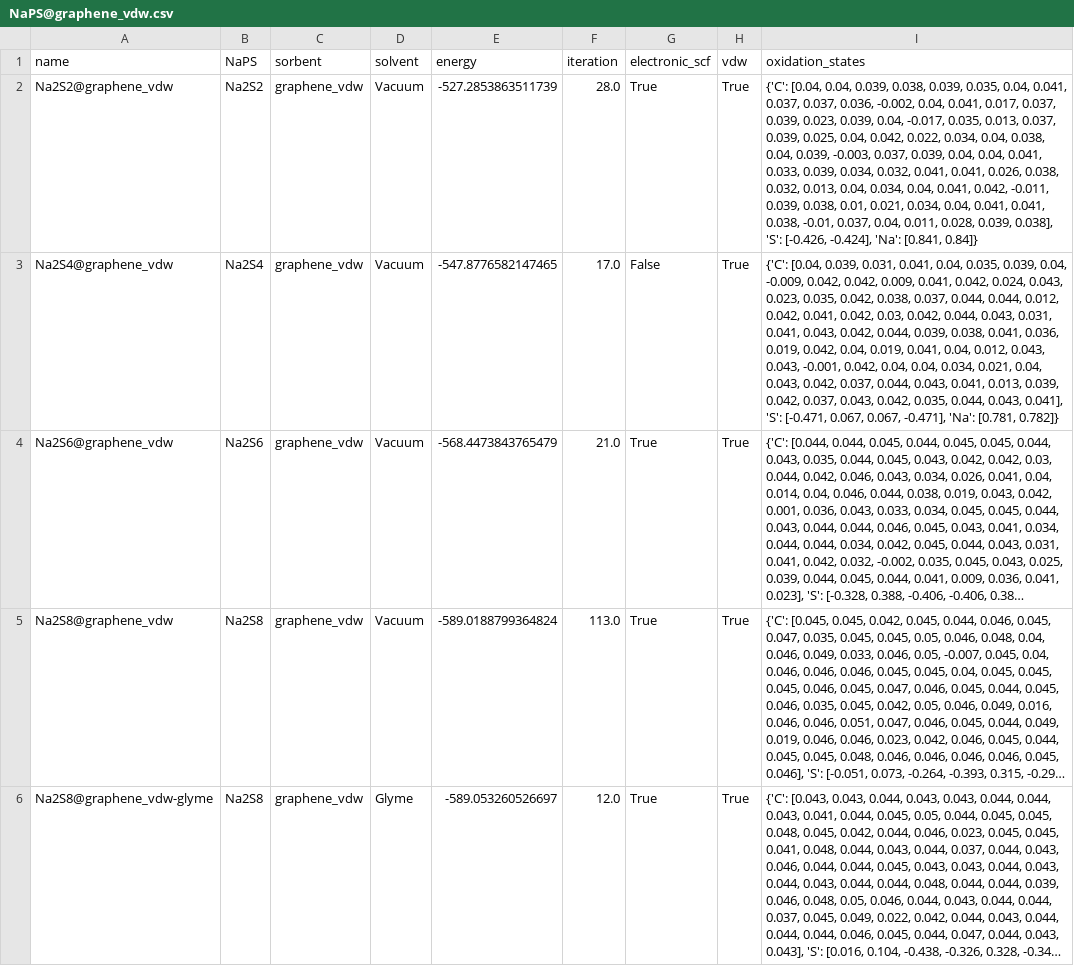
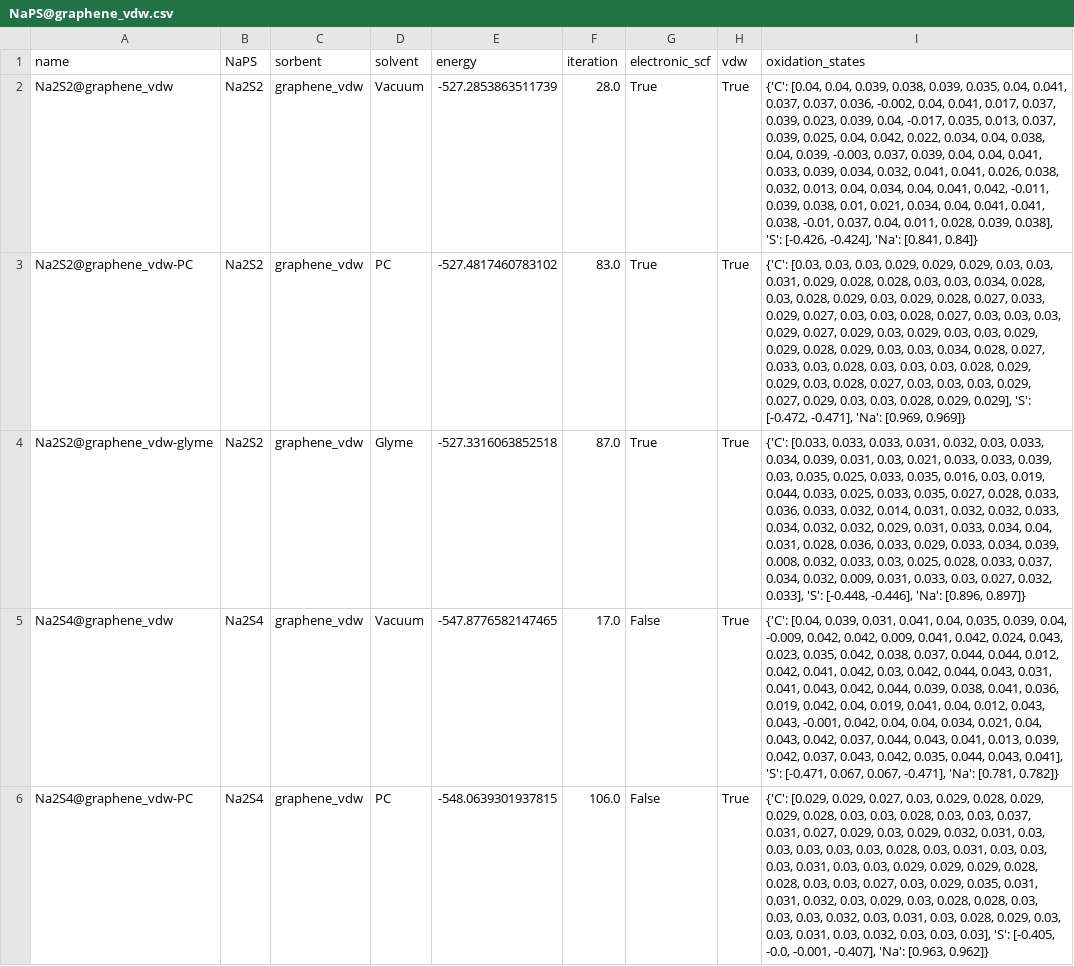
Before and after one commit to AndrewTaehonKim/2025_AndrewKim_Cooper_Masters, a CSV file: Data-extracted/final/energies/NaPS@graphene_vdw.csv, drawn as a sheet; only a part is shown; the shorter side is filled out with more unchanged rows; long unchanged cells end in …; the diff covers the shown part only; the diff names each change by its address in the sheet, - before the commit and + after, or states it on an @@ line.

Commit message:
updated binding energies with references

```diff
--- a/Data-extracted/final/energies/NaPS@graphene_vdw.csv
+++ b/Data-extracted/final/energies/NaPS@graphene_vdw.csv
+row 3: Na2S2@graphene_vdw-PC | Na2S2 | graphene_vdw | PC | -527.4817460783102 | 83.0 | True | True | {'C': [0.03, 0.03, 0.03, 0.029, 0.029, 0.029, 0.03, 0.03, 0.031, 0.029, 0.028, 0.028, 0.03, 0.03, 0.034, 0.028, 0.03, 0.028, 0.029, 0.03, 0.029, 0.028, 0.027, 0.033, 0.029, 0.027, 0.03, 0.03, 0.028, 0.027, 0.03, 0.03, 0.03, 0.029, 0.027, 0.029, 0.03, 0.029, 0.03, 0.03, 0.029, 0.029, 0.028, 0.029, 0.03, 0.03, 0.034, 0.028, 0.027, 0.033, 0.03, 0.028, 0.03, 0.03, 0.03, 0.028, 0.029, 0.029, 0.03, 0.028, 0.027, 0.03, 0.03, 0.03, 0.029, 0.027, 0.029, 0.03, 0.03, 0.028, 0.029, 0.029], 'S': [-0.472, -0.471], 'Na': [0.969, 0.969]}
+row 4: Na2S2@graphene_vdw-glyme | Na2S2 | graphene_vdw | Glyme | -527.3316063852518 | 87.0 | True | True | {'C': [0.033, 0.033, 0.033, 0.031, 0.032, 0.03, 0.033, 0.034, 0.039, 0.031, 0.03, 0.021, 0.033, 0.033, 0.039, 0.03, 0.035, 0.025, 0.033, 0.035, 0.016, 0.03, 0.019, 0.044, 0.033, 0.025, 0.033, 0.035, 0.027, 0.028, 0.033, 0.036, 0.033, 0.032, 0.014, 0.031, 0.032, 0.032, 0.033, 0.034, 0.032, 0.032, 0.029, 0.031, 0.033, 0.034, 0.04, 0.031, 0.028, 0.036, 0.033, 0.029, 0.033, 0.034, 0.039, 0.008, 0.032, 0.033, 0.03, 0.025, 0.028, 0.033, 0.037, 0.034, 0.032, 0.009, 0.031, 0.033, 0.03, 0.027, 0.032, 0.033], 'S': [-0.448, -0.446], 'Na': [0.896, 0.897]}
+row 6: Na2S4@graphene_vdw-PC | Na2S4 | graphene_vdw | PC | -548.0639301937815 | 106.0 | False | True | {'C': [0.029, 0.029, 0.027, 0.03, 0.029, 0.028, 0.029, 0.029, 0.028, 0.03, 0.03, 0.028, 0.03, 0.03, 0.037, 0.031, 0.027, 0.029, 0.03, 0.029, 0.032, 0.031, 0.03, 0.03, 0.03, 0.03, 0.03, 0.028, 0.03, 0.031, 0.03, 0.03, 0.03, 0.031, 0.03, 0.03, 0.029, 0.029, 0.029, 0.028, 0.028, 0.03, 0.03, 0.027, 0.03, 0.029, 0.035, 0.031, 0.031, 0.032, 0.03, 0.029, 0.03, 0.028, 0.028, 0.03, 0.03, 0.03, 0.032, 0.03, 0.031, 0.03, 0.028, 0.029, 0.03, 0.03, 0.031, 0.03, 0.032, 0.03, 0.03, 0.03], 'S': [-0.405, -0.0, -0.001, -0.407], 'Na': [0.963, 0.962]}
```
Also changed, not shown: 6 added rows elsewhere in this file, Data-extracted/final/adsorption_lengths/NaPS@graphene_vdw.csv, Data-extracted/final/angles/NaPSNaPS@graphene_vdw_angle-rad62.csv, 36 other files.
